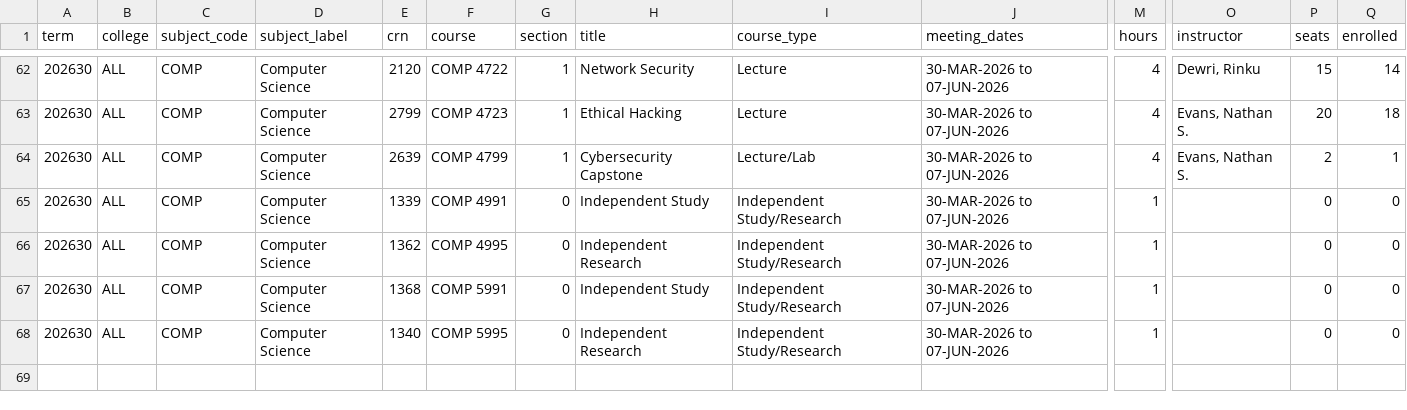
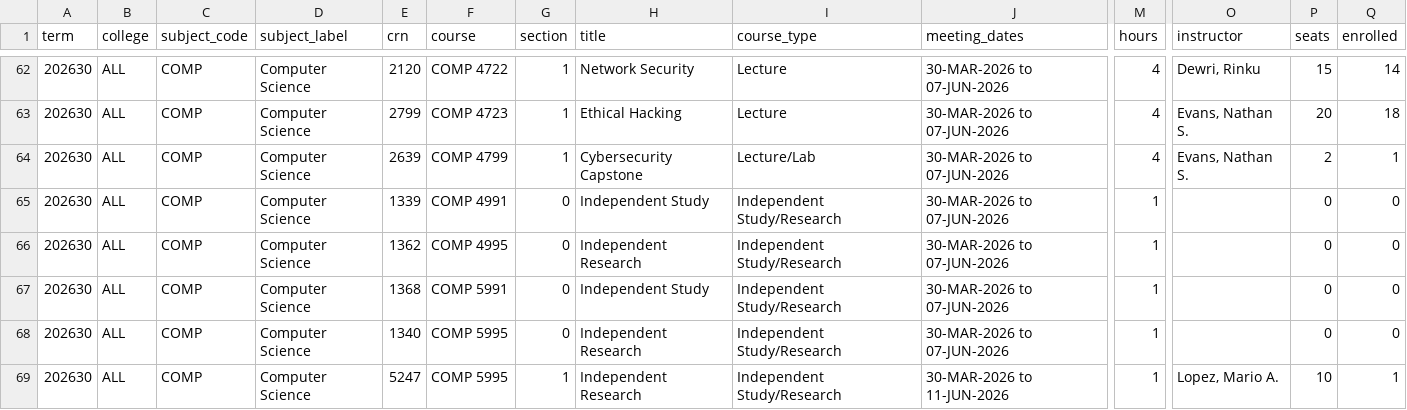
Before and after one commit to alexanderlewisstevens/course_data, a CSV file: data/course_COMP_202630.csv, drawn as a sheet; only a part is shown, gaps mark what is left out; rows hold the shown columns only; the diff names each change by its address in the sheet, - before the commit and + after, or states it on an @@ line.

```diff
--- a/data/course_COMP_202630.csv
+++ b/data/course_COMP_202630.csv
+row 69: 202630 | ALL | COMP | Computer Science | 5247 | COMP 5995 | 1 | Independent Research | Independent Study/Research | 30-MAR-2026 to 11-JUN-2026 | 1 | Lopez, Mario A. | 10 | 1
```
Also changed, not shown: data/course_COMP_202610.csv, data/course_COMP_202670.csv, 9 other files.
